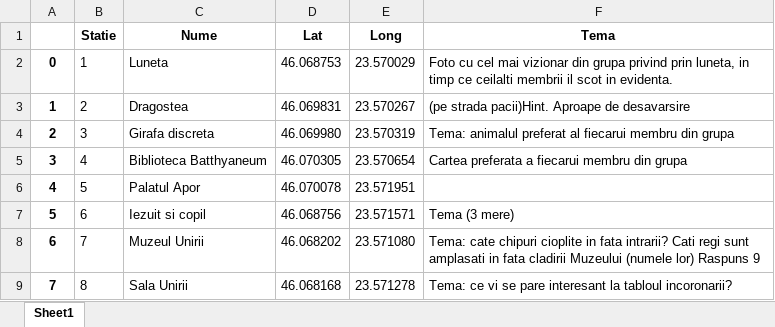
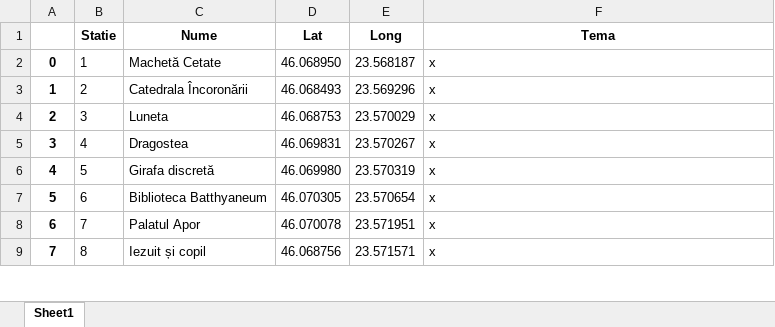
Before and after one commit to ovidiupescar/AlbaIulia, an Excel workbook: statii.xlsx, sheet Sheet1, drawn as a sheet; only a part is shown; values as stored, in another font and other column widths than the file's, no borders; the diff covers the shown part only; the diff names each change by its address in the sheet, - before the commit and + after, or states it on an @@ line.

```diff
--- a/statii.xlsx (sheet Sheet1)
+++ b/statii.xlsx (sheet Sheet1)
-C2 (Nume): Luneta
+C2 (Nume): Machetă Cetate
-D2 (Lat): 46.068753
+D2 (Lat): 46.068950
-E2 (Long): 23.570029
+E2 (Long): 23.568187
-F2 (Tema): Foto cu cel mai vizionar din grupa privind prin luneta, in timp ce ceilalti membrii il scot in evidenta.
+F2 (Tema): x
-C3 (Nume): Dragostea
+C3 (Nume): Catedrala Încoronării
-D3 (Lat): 46.069831
+D3 (Lat): 46.068493
-E3 (Long): 23.570267
+E3 (Long): 23.569296
-F3 (Tema): (pe strada pacii)Hint. Aproape de desavarsire
+F3 (Tema): x
-C4 (Nume): Girafa discreta
+C4 (Nume): Luneta
-D4 (Lat): 46.069980
+D4 (Lat): 46.068753
-E4 (Long): 23.570319
+E4 (Long): 23.570029
-F4 (Tema): Tema: animalul preferat al fiecarui membru din grupa
+F4 (Tema): x
-C5 (Nume): Biblioteca Batthyaneum
+C5 (Nume): Dragostea
-D5 (Lat): 46.070305
+D5 (Lat): 46.069831
-E5 (Long): 23.570654
+E5 (Long): 23.570267
-F5 (Tema): Cartea preferata a fiecarui membru din grupa
+F5 (Tema): x
-C6 (Nume): Palatul Apor
+C6 (Nume): Girafa discretă
-D6 (Lat): 46.070078
+D6 (Lat): 46.069980
-E6 (Long): 23.571951
+E6 (Long): 23.570319
-F6 (Tema): (empty)
+F6 (Tema): x
-C7 (Nume): Iezuit si copil
+C7 (Nume): Biblioteca Batthyaneum
-D7 (Lat): 46.068756
+D7 (Lat): 46.070305
-E7 (Long): 23.571571
+E7 (Long): 23.570654
-F7 (Tema): Tema (3 mere)
+F7 (Tema): x
-C8 (Nume): Muzeul Unirii
+C8 (Nume): Palatul Apor
-D8 (Lat): 46.068202
+D8 (Lat): 46.070078
-E8 (Long): 23.571080
+E8 (Long): 23.571951
-F8 (Tema): Tema: cate chipuri cioplite in fata intrarii? Cati regi sunt amplasati in fata cladirii Muzeului (numele lor) Raspuns 9
+F8 (Tema): x
-C9 (Nume): Sala Unirii
+C9 (Nume): Iezuit și copil
-D9 (Lat): 46.068168
+D9 (Lat): 46.068756
-E9 (Long): 23.571278
+E9 (Long): 23.571571
-F9 (Tema): Tema: ce vi se pare interesant la tabloul incoronarii?
+F9 (Tema): x
```
Also changed, not shown: 2 added rows and 121 edited cells elsewhere in this sheet, 11 other files.
